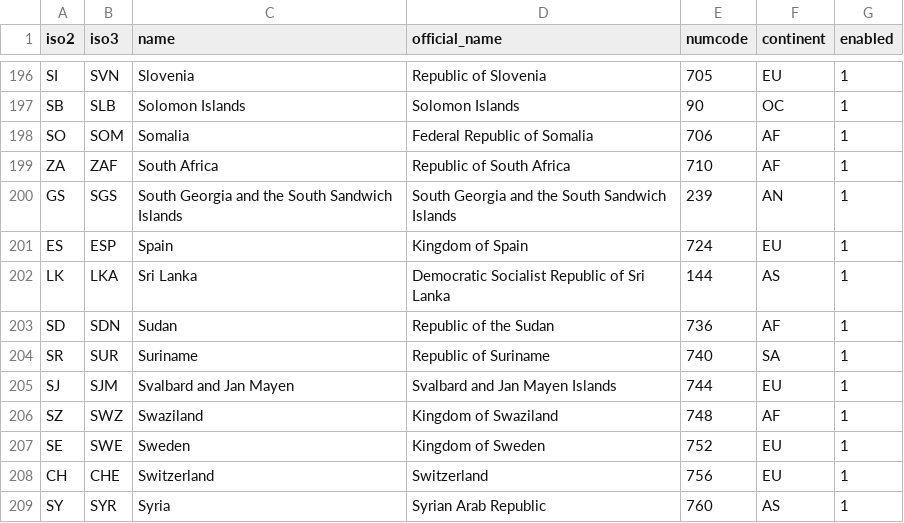
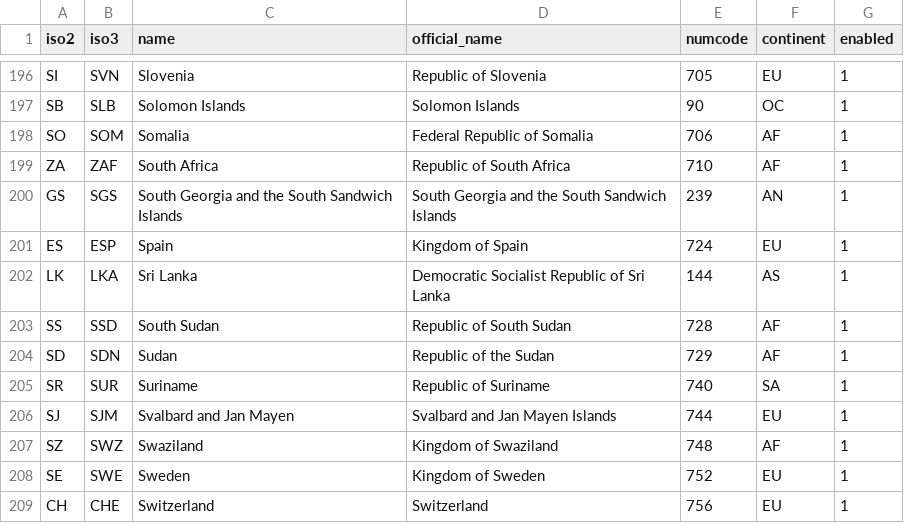
Before and after one commit to id-tarzanych/countries, a CSV file: countries.csv, drawn as a sheet; only a part is shown, gaps mark what is left out; the shorter side is filled out with more unchanged rows.

Commit message:
Issue #1157504 comment 3 by Alan D.: Addition of South Sudan and update for the numeric code of Sudan.

```diff
--- a/countries.csv
+++ b/countries.csv
@@ -202,3 +202,4 @@
 "LK","LKA","Sri Lanka","Democratic Socialist Republic of Sri Lanka","144","AS","1"
-"SD","SDN","Sudan","Republic of the Sudan","736","AF","1"
+"SS","SSD","South Sudan","Republic of South Sudan","728","AF","1"
+"SD","SDN","Sudan","Republic of the Sudan","729","AF","1"
 "SR","SUR","Suriname","Republic of Suriname","740","SA","1"
```
